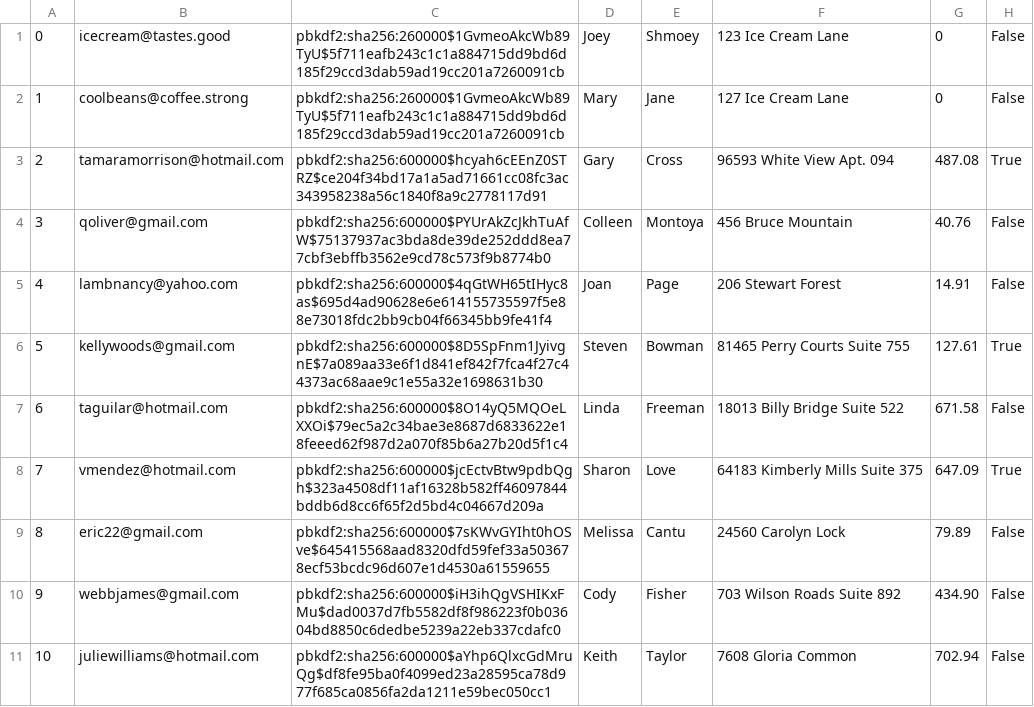
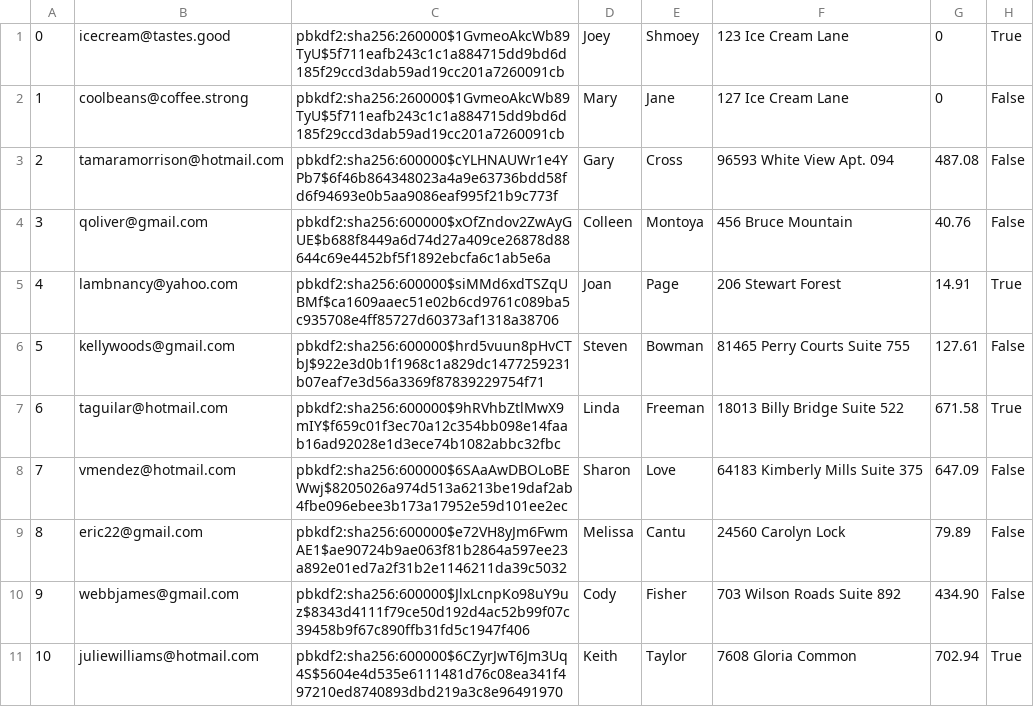
Before and after one commit to brian9chen/bear-essentials, a CSV file: db/customized/Users.csv, drawn as a sheet; only a part is shown; the diff covers the shown part only.

```diff
--- a/db/customized/Users.csv
+++ b/db/customized/Users.csv
@@ -1,11 +1,11 @@
-0,icecream@tastes.good,pbkdf2:sha256:260000$1GvmeoAkcWb89TyU$5f711eafb243c1c1a884715dd9bd6d185f29ccd3dab59ad19cc201a7260091cb,Joey,Shmoey,123 Ice Cream Lane,0,False
+0,icecream@tastes.good,pbkdf2:sha256:260000$1GvmeoAkcWb89TyU$5f711eafb243c1c1a884715dd9bd6d185f29ccd3dab59ad19cc201a7260091cb,Joey,Shmoey,123 Ice Cream Lane,0,True
 1,coolbeans@coffee.strong,pbkdf2:sha256:260000$1GvmeoAkcWb89TyU$5f711eafb243c1c1a884715dd9bd6d185f29ccd3dab59ad19cc201a7260091cb,Mary,Jane,127 Ice Cream Lane,0,False
-2,tamaramorrison@hotmail.com,pbkdf2:sha256:600000$hcyah6cEEnZ0STRZ$ce204f34bd17a1a5ad71661cc08fc3ac343958238a56c1840f8a9c2778117d91,Gary,Cross,96593 White View Apt. 094,487.08,True
-3,qoliver@gmail.com,pbkdf2:sha256:600000$PYUrAkZcJkhTuAfW$75137937ac3bda8de39de252ddd8ea77cbf3ebffb3562e9cd78c573f9b8774b0,Colleen,Montoya,456 Bruce Mountain,40.76,False
-4,lambnancy@yahoo.com,pbkdf2:sha256:600000$4qGtWH65tIHyc8as$695d4ad90628e6e614155735597f5e88e73018fdc2bb9cb04f66345bb9fe41f4,Joan,Page,206 Stewart Forest,14.91,False
-5,kellywoods@gmail.com,pbkdf2:sha256:600000$8D5SpFnm1JyivgnE$7a089aa33e6f1d841ef842f7fca4f27c44373ac68aae9c1e55a32e1698631b30,Steven,Bowman,81465 Perry Courts Suite 755,127.61,True
-6,taguilar@hotmail.com,pbkdf2:sha256:600000$8O14yQ5MQOeLXXOi$79ec5a2c34bae3e8687d6833622e18feeed62f987d2a070f85b6a27b20d5f1c4,Linda,Freeman,18013 Billy Bridge Suite 522,671.58,False
-7,vmendez@hotmail.com,pbkdf2:sha256:600000$jcEctvBtw9pdbQgh$323a4508df11af16328b582ff46097844bddb6d8cc6f65f2d5bd4c04667d209a,Sharon,Love,64183 Kimberly Mills Suite 375,647.09,True
-8,eric22@gmail.com,pbkdf2:sha256:600000$7sKWvGYIht0hOSve$645415568aad8320dfd59fef33a503678ecf53bcdc96d607e1d4530a61559655,Melissa,Cantu,24560 Carolyn Lock,79.89,False
-9,webbjames@gmail.com,pbkdf2:sha256:600000$iH3ihQgVSHIKxFMu$dad0037d7fb5582df8f986223f0b03604bd8850c6dedbe5239a22eb337cdafc0,Cody,Fisher,703 Wilson Roads Suite 892,434.90,False
-10,juliewilliams@hotmail.com,pbkdf2:sha256:600000$aYhp6QlxcGdMruQg$df8fe95ba0f4099ed23a28595ca78d977f685ca0856fa2da1211e59bec050cc1,Keith,Taylor,7608 Gloria Common,702.94,False
+2,tamaramorrison@hotmail.com,pbkdf2:sha256:600000$cYLHNAUWr1e4YPb7$6f46b864348023a4a9e63736bdd58fd6f94693e0b5aa9086eaf995f21b9c773f,Gary,Cross,96593 White View Apt. 094,487.08,False
+3,qoliver@gmail.com,pbkdf2:sha256:600000$xOfZndov2ZwAyGUE$b688f8449a6d74d27a409ce26878d88644c69e4452bf5f1892ebcfa6c1ab5e6a,Colleen,Montoya,456 Bruce Mountain,40.76,False
+4,lambnancy@yahoo.com,pbkdf2:sha256:600000$siMMd6xdTSZqUBMf$ca1609aaec51e02b6cd9761c089ba5c935708e4ff85727d60373af1318a38706,Joan,Page,206 Stewart Forest,14.91,True
+5,kellywoods@gmail.com,pbkdf2:sha256:600000$hrd5vuun8pHvCTbJ$922e3d0b1f1968c1a829dc1477259231b07eaf7e3d56a3369f87839229754f71,Steven,Bowman,81465 Perry Courts Suite 755,127.61,False
+6,taguilar@hotmail.com,pbkdf2:sha256:600000$9hRVhbZtlMwX9mIY$f659c01f3ec70a12c354bb098e14faab16ad92028e1d3ece74b1082abbc32fbc,Linda,Freeman,18013 Billy Bridge Suite 522,671.58,True
+7,vmendez@hotmail.com,pbkdf2:sha256:600000$6SAaAwDBOLoBEWwj$8205026a974d513a6213be19daf2ab4fbe096ebee3b173a17952e59d101ee2ec,Sharon,Love,64183 Kimberly Mills Suite 375,647.09,False
+8,eric22@gmail.com,pbkdf2:sha256:600000$e72VH8yJm6FwmAE1$ae90724b9ae063f81b2864a597ee23a892e01ed7a2f31b2e1146211da39c5032,Melissa,Cantu,24560 Carolyn Lock,79.89,False
+9,webbjames@gmail.com,pbkdf2:sha256:600000$JlxLcnpKo98uY9uz$8343d4111f79ce50d192d4ac52b99f07c39458b9f67c890ffb31fd5c1947f406,Cody,Fisher,703 Wilson Roads Suite 892,434.90,False
+10,juliewilliams@hotmail.com,pbkdf2:sha256:600000$6CZyrJwT6Jm3Uq4S$5604e4d535e6111481d76c08ea341f497210ed8740893dbd219a3c8e96491970,Keith,Taylor,7608 Gloria Common,702.94,True
```
Also changed, not shown: 136 edited cells elsewhere in this file, db/customized/CartItems.csv, 10 other files.
